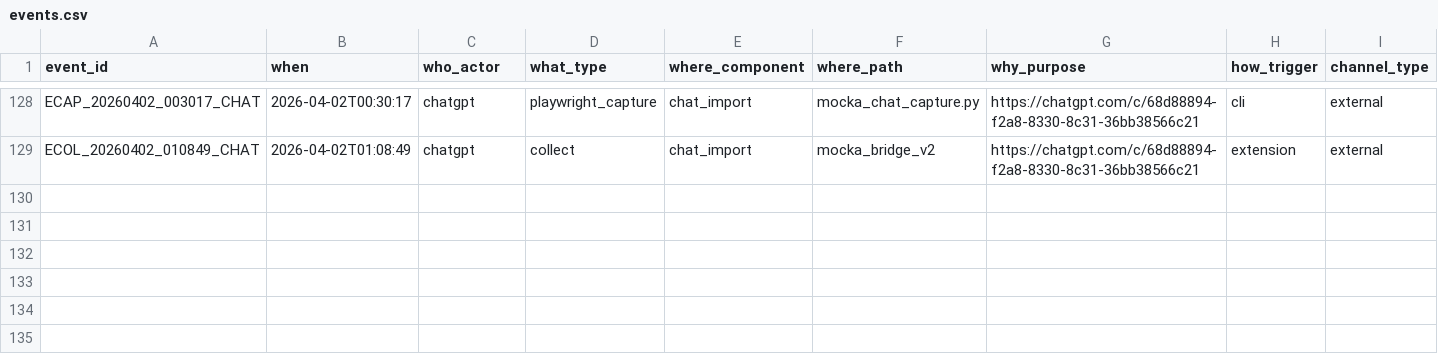
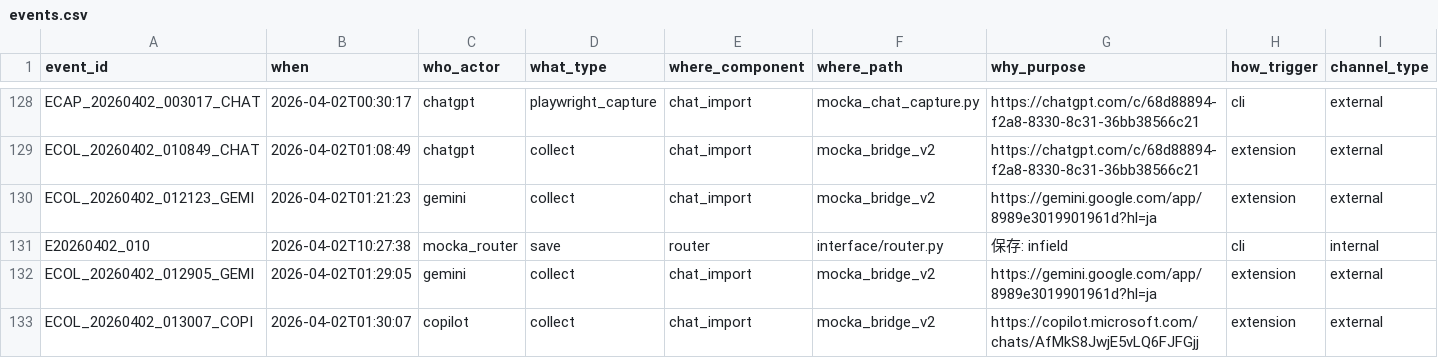
Before and after one commit to m-sirius-k/MoCKA, a CSV file: data/events.csv, drawn as a sheet; only a part is shown, gaps mark what is left out; rows hold the shown columns only; the diff names each change by its address in the sheet, - before the commit and + after, or states it on an @@ line.

Commit message:
feat: 全文収集 ChatGPT/Gemini/Copilot動作確認 Perplexity要修正

```diff
--- a/data/events.csv
+++ b/data/events.csv
+row 130: ECOL_20260402_012123_GEMI | 2026-04-02T01:21:23 | gemini | collect | chat_import | mocka_bridge_v2 | https://gemini.google.com/app/8989e3019901961d?hl=ja | extension | external
+row 131: E20260402_010 | 2026-04-02T10:27:38 | mocka_router | save | router | interface/router.py | 保存: infield | cli | internal
+row 132: ECOL_20260402_012905_GEMI | 2026-04-02T01:29:05 | gemini | collect | chat_import | mocka_bridge_v2 | https://gemini.google.com/app/8989e3019901961d?hl=ja | extension | external
+row 133: ECOL_20260402_013007_COPI | 2026-04-02T01:30:07 | copilot | collect | chat_import | mocka_bridge_v2 | https://copilot.microsoft.com/chats/AfMkS8JwjE5vLQ6FJFGjj | extension | external
```
Also changed, not shown: 3 other files.
